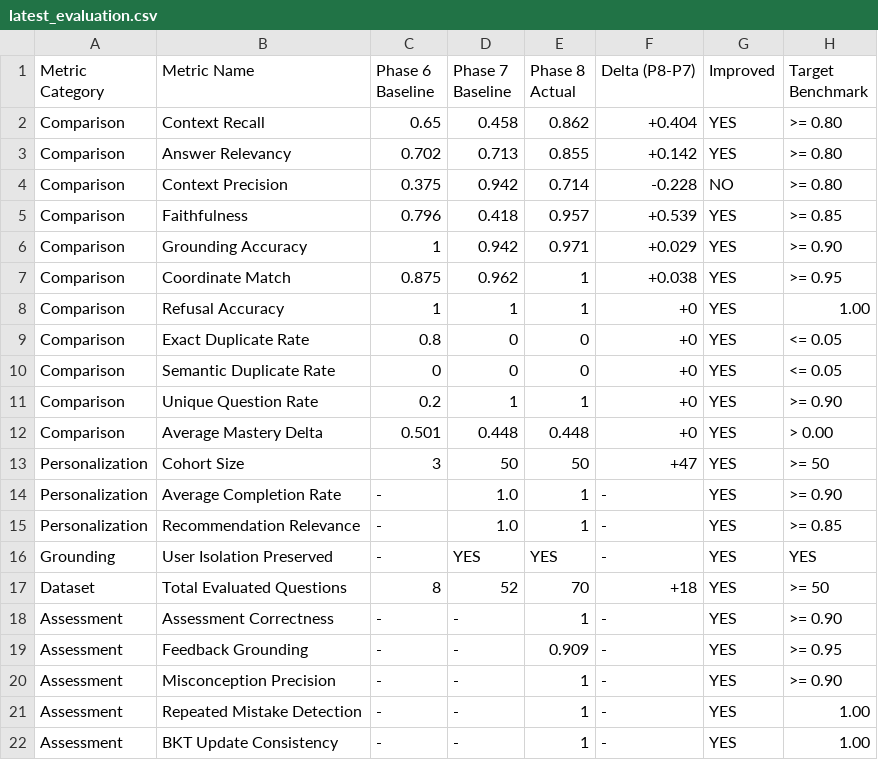
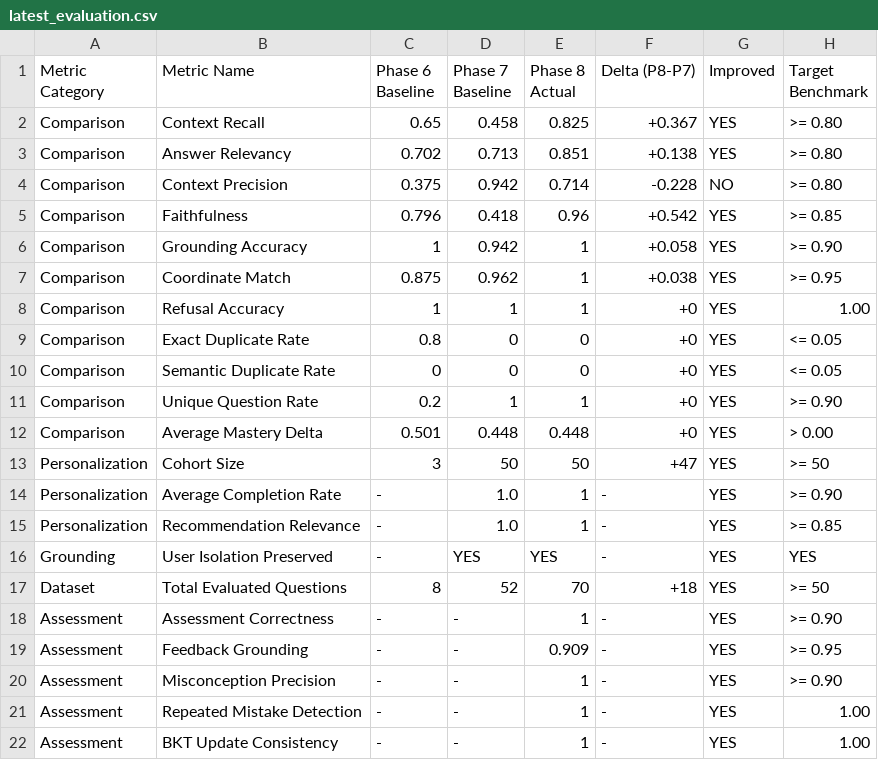
Before and after one commit to AbhijeetKushwaha1213/Ming, a CSV file: benchmarks/results/latest_evaluation.csv, drawn as a sheet.

```diff
--- a/benchmarks/results/latest_evaluation.csv
+++ b/benchmarks/results/latest_evaluation.csv
@@ -1,7 +1,7 @@
 Metric Category,Metric Name,Phase 6 Baseline,Phase 7 Baseline,Phase 8 Actual,Delta (P8-P7),Improved,Target Benchmark
-Comparison,Context Recall,0.65,0.458,0.862,+0.404,YES,>= 0.80
-Comparison,Answer Relevancy,0.702,0.713,0.855,+0.142,YES,>= 0.80
+Comparison,Context Recall,0.65,0.458,0.825,+0.367,YES,>= 0.80
+Comparison,Answer Relevancy,0.702,0.713,0.851,+0.138,YES,>= 0.80
 Comparison,Context Precision,0.375,0.942,0.714,-0.228,NO,>= 0.80
-Comparison,Faithfulness,0.796,0.418,0.957,+0.539,YES,>= 0.85
-Comparison,Grounding Accuracy,1,0.942,0.971,+0.029,YES,>= 0.90
+Comparison,Faithfulness,0.796,0.418,0.96,+0.542,YES,>= 0.85
+Comparison,Grounding Accuracy,1,0.942,1,+0.058,YES,>= 0.90
 Comparison,Coordinate Match,0.875,0.962,1,+0.038,YES,>= 0.95
```
Also changed, not shown: 40 other files.
